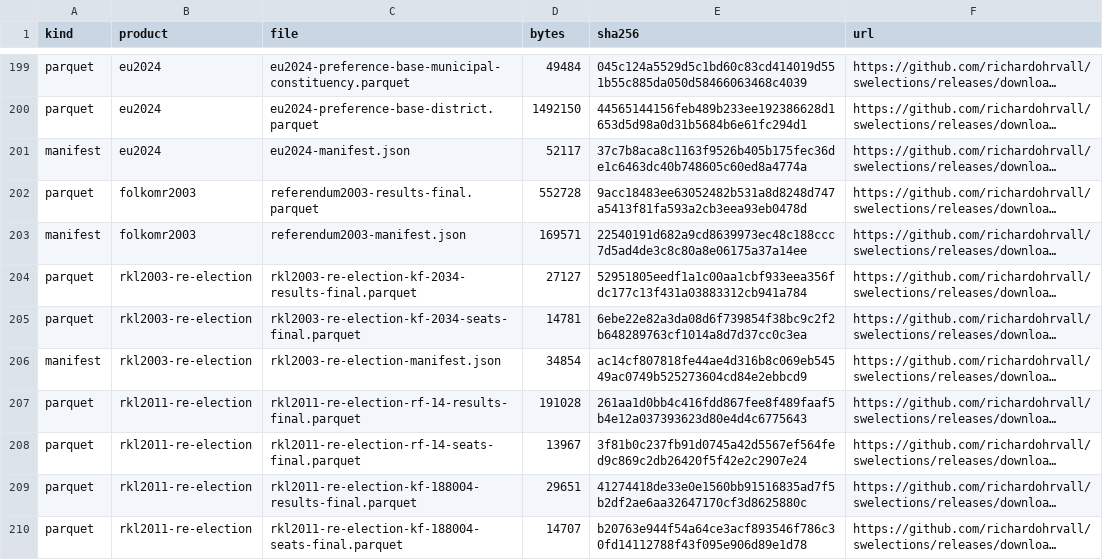
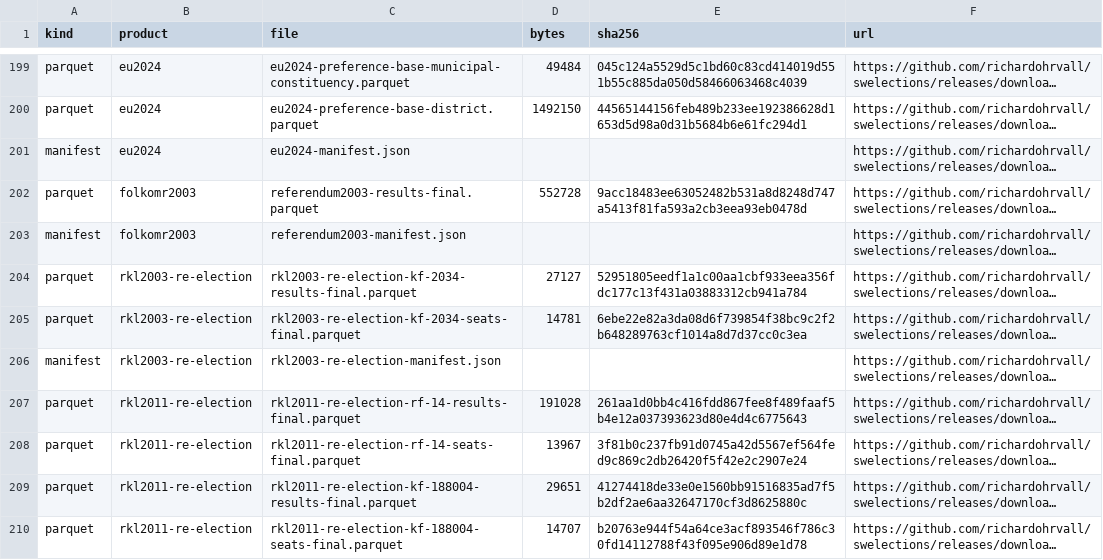
Before and after one commit to richardohrvall/swelections, a CSV file: development/releases/data-v0.4.1-files.csv, drawn as a sheet; only a part is shown, gaps mark what is left out; long unchanged cells end in …; the diff covers the shown part only; the diff names each change by its address in the sheet, - before the commit and + after, or states it on an @@ line.

Commit message:
Prepare v0.4.1 release

```diff
--- a/development/releases/data-v0.4.1-files.csv
+++ b/development/releases/data-v0.4.1-files.csv
-D201 (bytes): 52117
+D201 (bytes): (empty)
-E201 (sha256): 37c7b8aca8c1163f9526b405b175fec36de1c6463dc40b748605c60ed8a4774a
+E201 (sha256): (empty)
-D203 (bytes): 169571
+D203 (bytes): (empty)
-E203 (sha256): 22540191d682a9cd8639973ec48c188ccc7d5ad4de3c8c80a8e06175a37a14ee
+E203 (sha256): (empty)
-D206 (bytes): 34854
+D206 (bytes): (empty)
-E206 (sha256): ac14cf807818fe44ae4d316b8c069eb54549ac0749b525273604cd84e2ebbcd9
+E206 (sha256): (empty)
```
Also changed, not shown: 26 edited cells elsewhere in this file, 13 other files.
